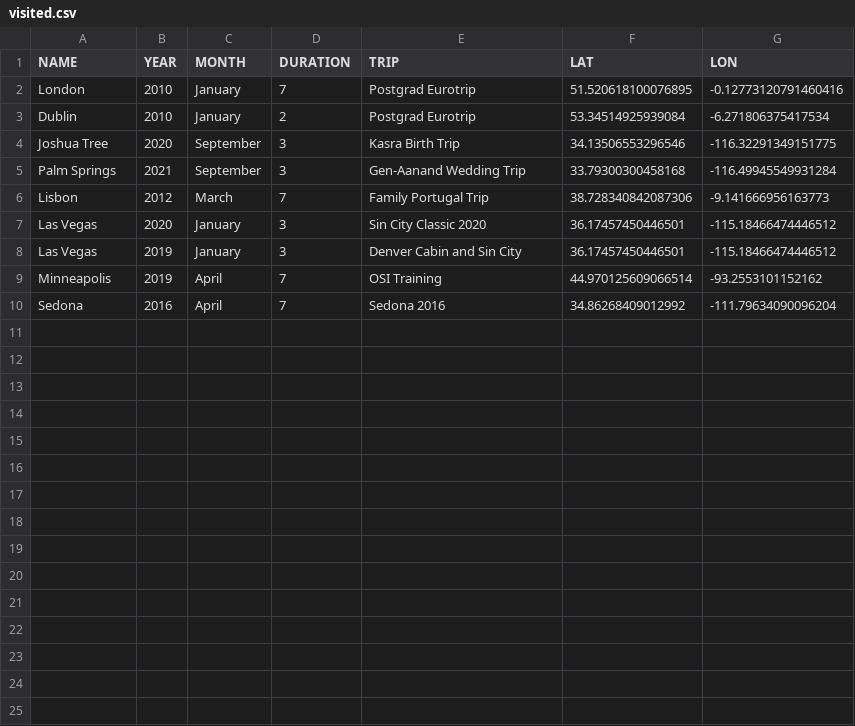
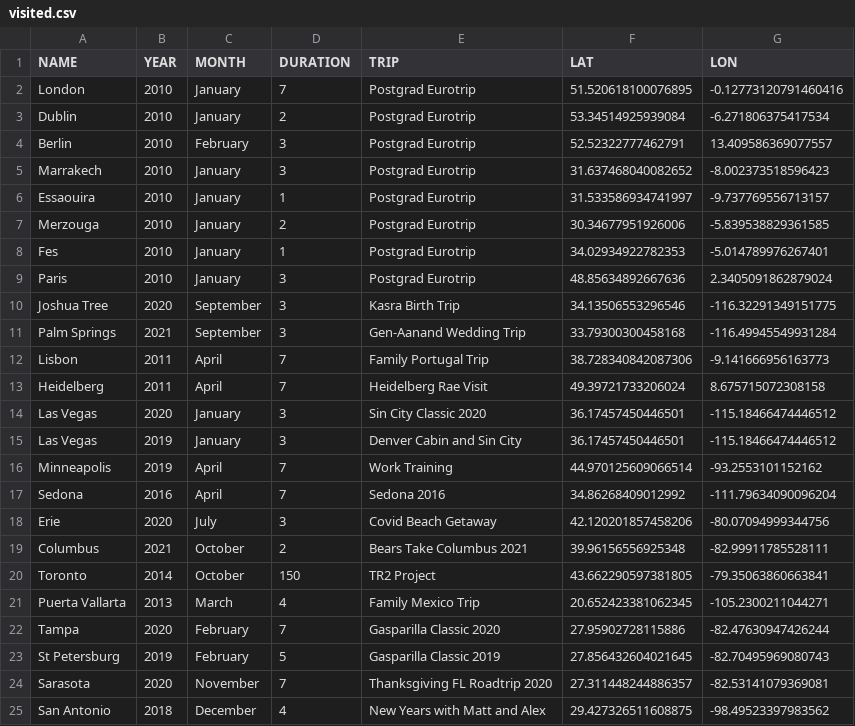
Before and after one commit to maeljen/travel_log, a CSV file: visited.csv, drawn as a sheet.

Commit message:
Expand dataset & add visit details
 - Built out additional data in the past dataset for places visited.
 - Set up initial html formatting and iframe for
popup to provide additional detail

```diff
--- a/visited.csv
+++ b/visited.csv
@@ -3,8 +3,23 @@ London,2010,January,7,Postgrad Eurotrip,51.520618100076895,-0.12773120791460416
 Dublin,2010,January,2,Postgrad Eurotrip,53.34514925939084, -6.271806375417534
+Berlin,2010,February,3,Postgrad Eurotrip,52.52322777462791, 13.409586369077557
+Marrakech,2010,January,3,Postgrad Eurotrip,31.637468040082652, -8.002373518596423
+Essaouira,2010,January,1,Postgrad Eurotrip,31.533586934741997, -9.737769556713157
+Merzouga,2010,January,2,Postgrad Eurotrip,30.34677951926006, -5.839538829361585
+Fes,2010,January,1,Postgrad Eurotrip,34.02934922782353, -5.014789976267401
+Paris,2010,January,3,Postgrad Eurotrip,48.85634892667636, 2.3405091862879024
 Joshua Tree,2020,September,3,Kasra Birth Trip,34.13506553296546, -116.32291349151775
 Palm Springs,2021,September,3,Gen-Aanand Wedding Trip,33.79300300458168, -116.49945549931284
-Lisbon,2012,March,7,Family Portugal Trip,38.728340842087306, -9.141666956163773
+Lisbon,2011,April,7,Family Portugal Trip,38.728340842087306, -9.141666956163773
+Heidelberg,2011,April,7,Heidelberg Rae Visit,49.39721733206024, 8.675715072308158
 Las Vegas,2020,January,3,Sin City Classic 2020,36.17457450446501, -115.18466474446512
 Las Vegas,2019,January,3,Denver Cabin and Sin City,36.17457450446501, -115.18466474446512
-Minneapolis,2019,April,7,OSI Training,44.970125609066514, -93.2553101152162
+Minneapolis,2019,April,7,Work Training,44.970125609066514, -93.2553101152162
 Sedona,2016,April,7,Sedona 2016,34.86268409012992, -111.79634090096204
+Erie,2020,July,3,Covid Beach Getaway,42.120201857458206, -80.07094999344756
+Columbus,2021,October,2,Bears Take Columbus 2021,39.96156556925348, -82.99911785528111
+Toronto,2014,October,150,TR2 Project,43.662290597381805, -79.35063860663841
+Puerta Vallarta,2013,March,4,Family Mexico Trip,20.652423381062345, -105.2300211044271
+Tampa,2020,February,7,Gasparilla Classic 2020,27.95902728115886, -82.47630947426244
+St Petersburg,2019,February,5,Gasparilla Classic 2019,27.856432604021645, -82.70495969080743
+Sarasota,2020,November,7,Thanksgiving FL Roadtrip 2020,27.311448244886357, -82.53141079369081
+San Antonio,2018,December,4,New Years with Matt and Alex,29.427326511608875, -98.49523397983562
```
Also changed, not shown: 2 other files.
